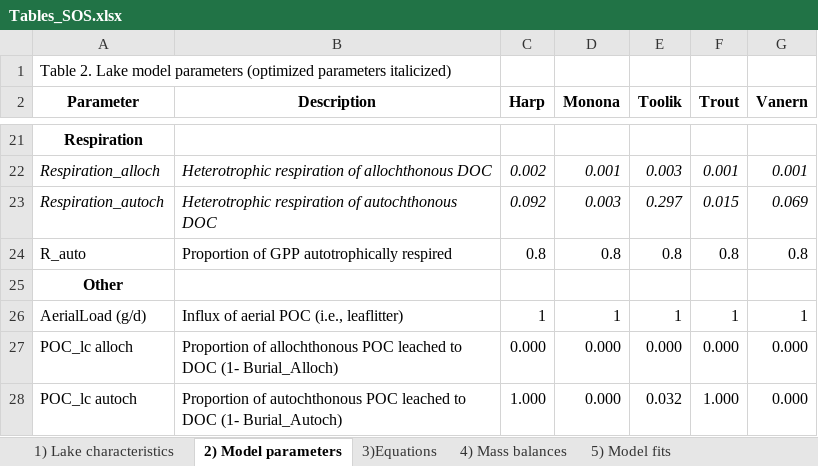
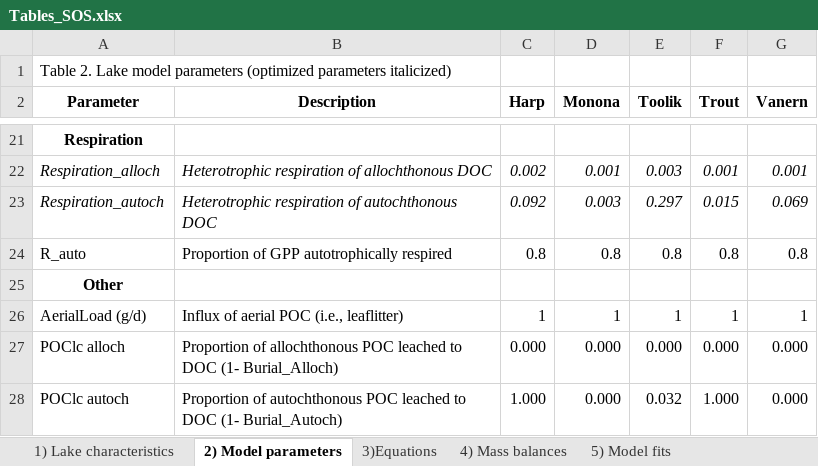
Before and after one commit to GLEON/SOS, an Excel workbook: Tables_SOS.xlsx, sheet 2) Model parameters, drawn as a sheet; only a part is shown, gaps mark what is left out; values as stored, in another font and other column widths than the file's, no borders; the diff names each change by its address in the sheet, - before the commit and + after, or states it on an @@ line.

Commit message:
oh hmm

```diff
--- a/Tables_SOS.xlsx (sheet 2) Model parameters)
+++ b/Tables_SOS.xlsx (sheet 2) Model parameters)
-A27 (Parameter): POC_lc alloch
+A27 (Parameter): POClc alloch
-A28 (Parameter): POC_lc autoch
+A28 (Parameter): POClc autoch
```
Also changed, not shown: sheet 3)Equations.
